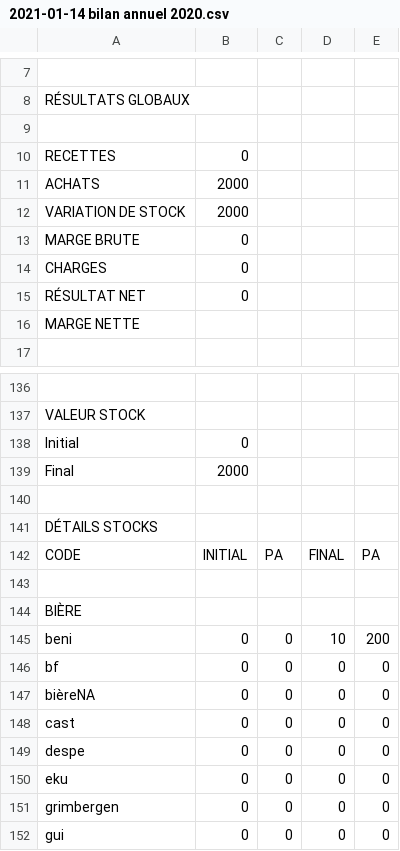
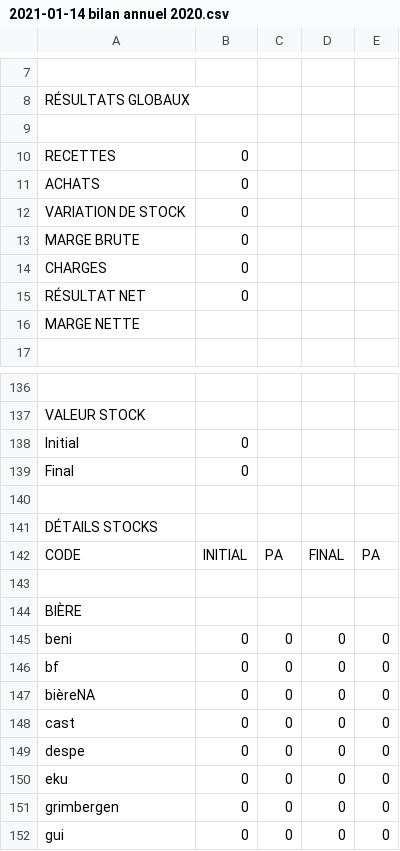
Before and after one commit to PaulFranssen/GESX, a CSV file: DOCUMENTS/2021-01-14 bilan annuel 2020.csv, drawn as a sheet; only a part is shown, gaps mark what is left out.

```diff
--- a/DOCUMENTS/2021-01-14 bilan annuel 2020.csv
+++ b/DOCUMENTS/2021-01-14 bilan annuel 2020.csv
@@ -10,4 +10,4 @@ RÉSULTATS GLOBAUX
 RECETTES;0
-ACHATS;2000
-VARIATION DE STOCK;2000
+ACHATS;0
+VARIATION DE STOCK;0
 MARGE BRUTE;0
@@ -138,3 +138,3 @@ VALEUR STOCK
 Initial;0
-Final;2000
+Final;0
 
@@ -144,3 +144,3 @@ CODE;INITIAL;PA;FINAL;PA
 BIÈRE
-beni;0;0;10;200
+beni;0;0;0;0
 bf;0;0;0;0
```
Also changed, not shown: DOCUMENTS/2021-01-14 articles.csv, 3 other files.
